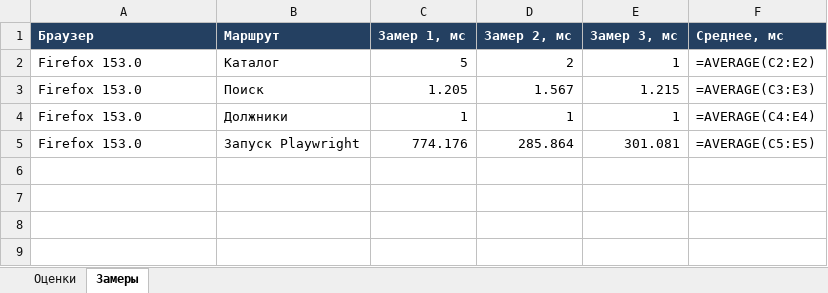
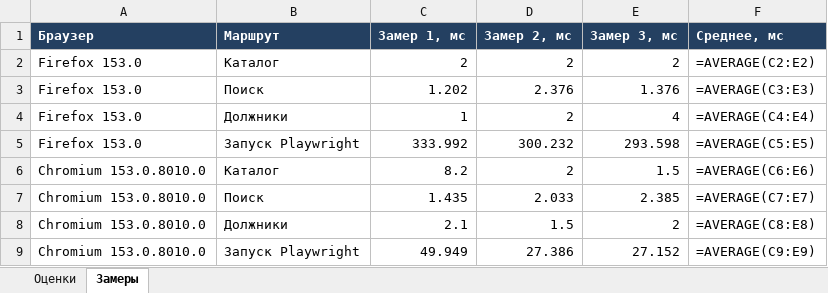
Before and after one commit to 12112007df/kait-library, an Excel workbook: practice/m06/weighted-score.xlsx, sheet Замеры, drawn as a sheet; values as stored, in another font and other column widths than the file's, no borders; formulas without a stored value are shown as written; the diff names each change by its address in the sheet, - before the commit and + after, or states it on an @@ line.

Commit message:
test: добавить прогон Chromium и промежуточный отчёт М06

```diff
--- a/practice/m06/weighted-score.xlsx (sheet Замеры)
+++ b/practice/m06/weighted-score.xlsx (sheet Замеры)
-C2 (Замер 1, мс): 5
+C2 (Замер 1, мс): 2
-E2 (Замер 3, мс): 1
+E2 (Замер 3, мс): 2
-C3 (Замер 1, мс): 1.205
+C3 (Замер 1, мс): 1.202
-D3 (Замер 2, мс): 1.567
+D3 (Замер 2, мс): 2.376
-E3 (Замер 3, мс): 1.215
+E3 (Замер 3, мс): 1.376
-D4 (Замер 2, мс): 1
+D4 (Замер 2, мс): 2
-E4 (Замер 3, мс): 1
+E4 (Замер 3, мс): 4
-C5 (Замер 1, мс): 774.176
+C5 (Замер 1, мс): 333.992
-D5 (Замер 2, мс): 285.864
+D5 (Замер 2, мс): 300.232
-E5 (Замер 3, мс): 301.081
+E5 (Замер 3, мс): 293.598
+row 6: Chromium 153.0.8010.0 | Каталог | 8.2 | 2 | 1.5 | =AVERAGE(C6:E6)
+row 7: Chromium 153.0.8010.0 | Поиск | 1.435 | 2.033 | 2.385 | =AVERAGE(C7:E7)
+row 8: Chromium 153.0.8010.0 | Должники | 2.1 | 1.5 | 2 | =AVERAGE(C8:E8)
+row 9: Chromium 153.0.8010.0 | Запуск Playwright | 49.949 | 27.386 | 27.152 | =AVERAGE(C9:E9)
```
Also changed, not shown: 3 other files.
